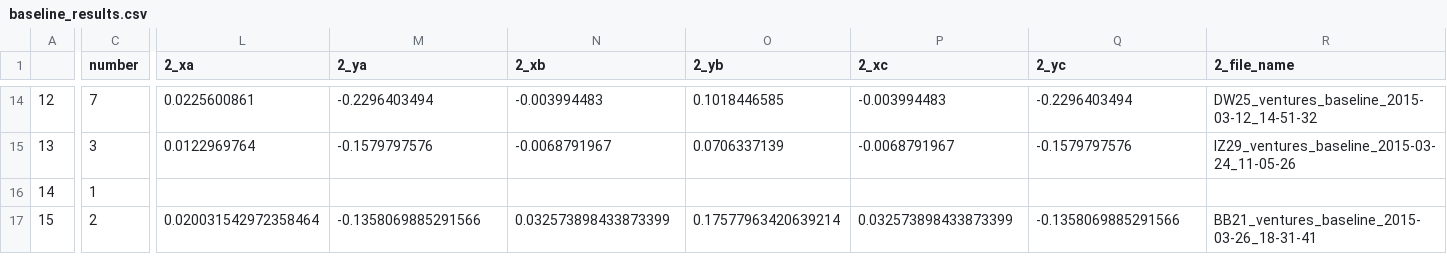
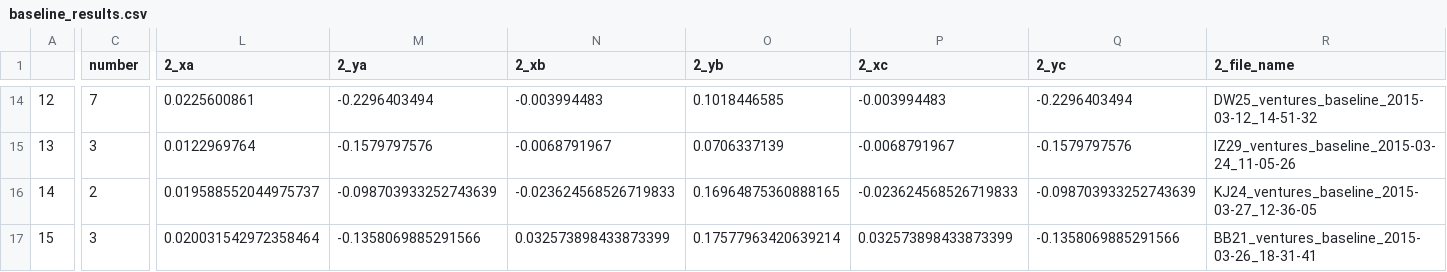
Before and after one commit to BrainTech/openbci, a CSV file: exps/ventures/data/baseline_results.csv, drawn as a sheet; only a part is shown, gaps mark what is left out; the diff covers the shown part only; the diff names each change by its address in the sheet, - before the commit and + after, or states it on an @@ line.

Commit message:
ventures session data

```diff
--- a/exps/ventures/data/baseline_results.csv
+++ b/exps/ventures/data/baseline_results.csv
-C16 (number): 1
+C16 (number): 2
-L16 (2_xa): (empty)
+L16 (2_xa): 0.019588552044975737
-M16 (2_ya): (empty)
+M16 (2_ya): -0.098703933252743639
-N16 (2_xb): (empty)
+N16 (2_xb): -0.023624568526719833
-O16 (2_yb): (empty)
+O16 (2_yb): 0.16964875360888165
-P16 (2_xc): (empty)
+P16 (2_xc): -0.023624568526719833
-Q16 (2_yc): (empty)
+Q16 (2_yc): -0.098703933252743639
-R16 (2_file_name): (empty)
+R16 (2_file_name): KJ24_ventures_baseline_2015-03-27_12-36-05
-C17 (number): 2
+C17 (number): 3
```
Also changed, not shown: 9 edited cells elsewhere in this file, exps/ventures/data/calibration_results.csv, exps/ventures/data/calibration_results_2.csv, 2 other files.
